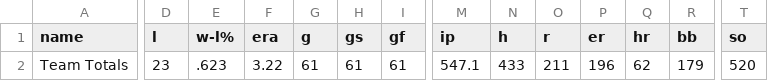
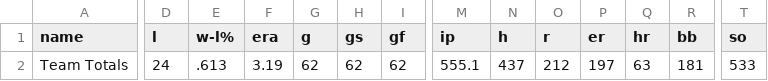
Before and after one commit to stiles/dodgers, a CSV file: data/pitching/dodgers_pitching_totals_current.csv, drawn as a sheet; only a part is shown, gaps mark what is left out; the diff covers the shown part only; the diff names each change by its address in the sheet, - before the commit and + after, or states it on an @@ line.

```diff
--- a/data/pitching/dodgers_pitching_totals_current.csv
+++ b/data/pitching/dodgers_pitching_totals_current.csv
-D2 (l): 23
+D2 (l): 24
-E2 (w-l%): .623
+E2 (w-l%): .613
-F2 (era): 3.22
+F2 (era): 3.19
-G2 (g): 61
+G2 (g): 62
-H2 (gs): 61
+H2 (gs): 62
-I2 (gf): 61
+I2 (gf): 62
-M2 (ip): 547.1
+M2 (ip): 555.1
-N2 (h): 433
+N2 (h): 437
-O2 (r): 211
+O2 (r): 212
-P2 (er): 196
+P2 (er): 197
-Q2 (hr): 62
+Q2 (hr): 63
-R2 (bb): 179
+R2 (bb): 181
-T2 (so): 520
+T2 (so): 533
```
Also changed, not shown: 6 edited cells elsewhere in this file, data/standings/dodgers_season_outcomes.csv, data/standings/dodgers_standings_1958_present.csv, 20 other files.
